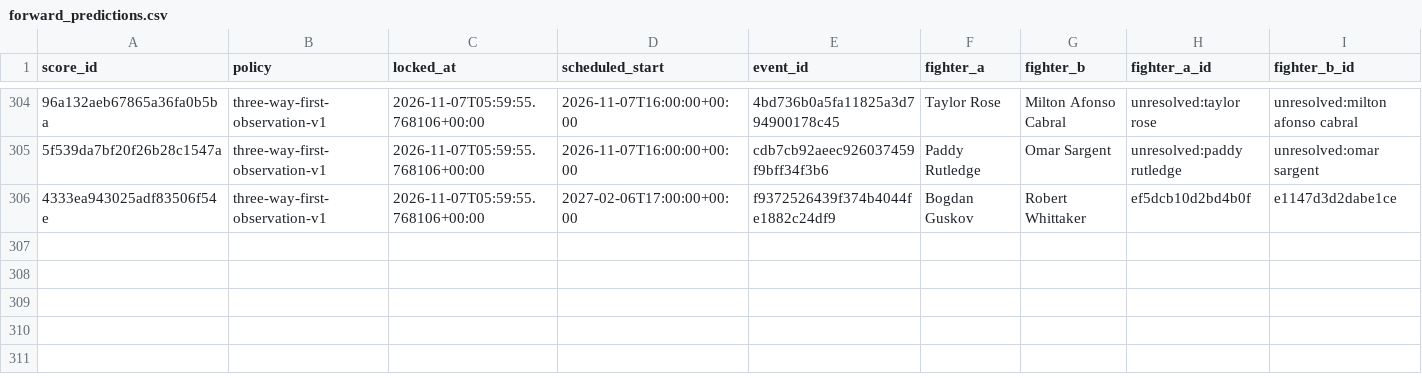
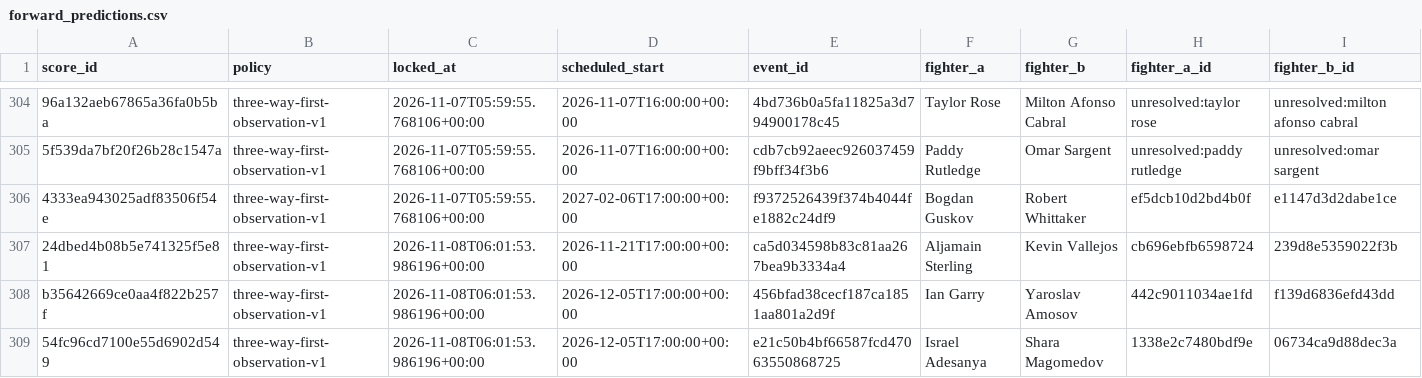
Before and after one commit to joshuakingsland/claude-fights, a CSV file: forward_predictions.csv, drawn as a sheet; only a part is shown, gaps mark what is left out; rows hold the shown columns only; the diff names each change by its address in the sheet, - before the commit and + after, or states it on an @@ line.

```diff
--- a/forward_predictions.csv
+++ b/forward_predictions.csv
+row 307: 24dbed4b08b5e741325f5e81 | three-way-first-observation-v1 | 2026-11-08T06:01:53.986196+00:00 | 2026-11-21T17:00:00+00:00 | ca5d034598b83c81aa267bea9b3334a4 | Aljamain Sterling | Kevin Vallejos | cb696ebfb6598724 | 239d8e5359022f3b
+row 308: b35642669ce0aa4f822b257f | three-way-first-observation-v1 | 2026-11-08T06:01:53.986196+00:00 | 2026-12-05T17:00:00+00:00 | 456bfad38cecf187ca1851aa801a2d9f | Ian Garry | Yaroslav Amosov | 442c9011034ae1fd | f139d6836efd43dd
+row 309: 54fc96cd7100e55d6902d549 | three-way-first-observation-v1 | 2026-11-08T06:01:53.986196+00:00 | 2026-12-05T17:00:00+00:00 | e21c50b4bf66587fcd47063550868725 | Israel Adesanya | Shara Magomedov | 1338e2c7480bdf9e | 06734ca9d88dec3a
```
Also changed, not shown: odds_upcoming.csv, 9 other files.
